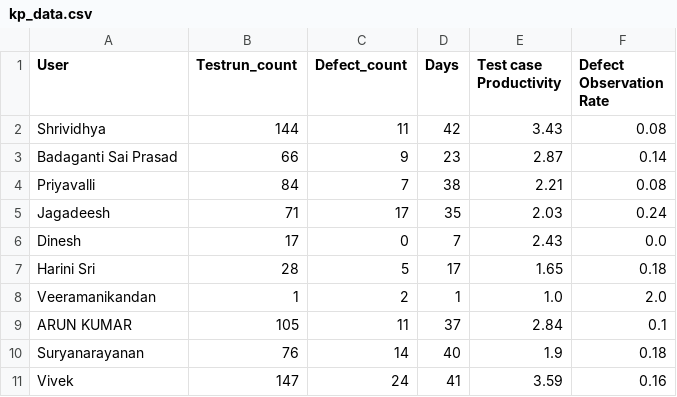
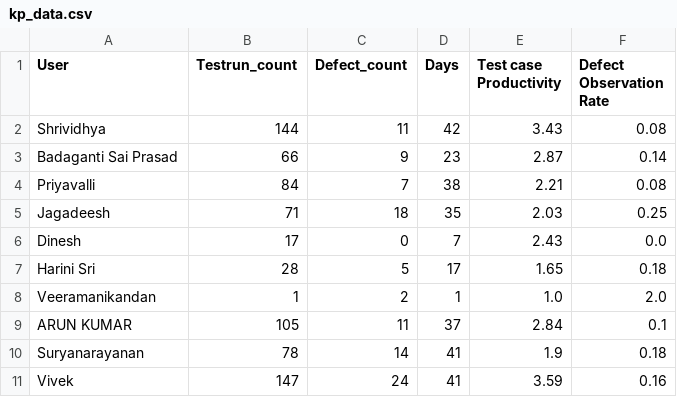
Before and after one commit to DineshGoverthanan/KCE_KPI, a CSV file: kp_data.csv, drawn as a sheet.

```diff
--- a/kp_data.csv
+++ b/kp_data.csv
@@ -4,3 +4,3 @@ Badaganti Sai Prasad,66,9,23,2.87,0.14
 Priyavalli,84,7,38,2.21,0.08
-Jagadeesh,71,17,35,2.03,0.24
+Jagadeesh,71,18,35,2.03,0.25
 Dinesh,17,0,7,2.43,0.0
@@ -9,3 +9,3 @@ Veeramanikandan,1,2,1,1.0,2.0
 ARUN KUMAR,105,11,37,2.84,0.1
-Suryanarayanan,76,14,40,1.9,0.18
+Suryanarayanan,78,14,41,1.9,0.18
 Vivek,147,24,41,3.59,0.16
```
Also changed, not shown: defect_data.csv, 1 other file.
